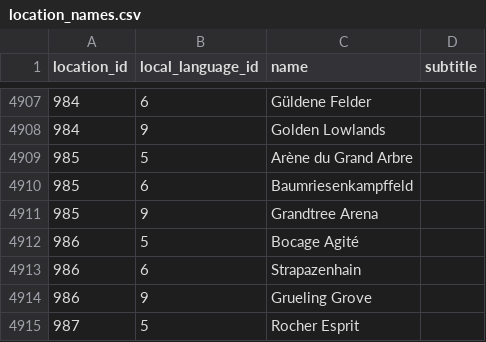
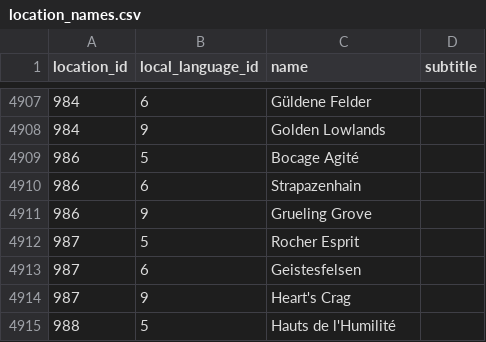
Before and after one commit to jemarq04/pokeapi, a CSV file: data/v2/csv/location_names.csv, drawn as a sheet; only a part is shown, gaps mark what is left out; the shorter side is filled out with more unchanged rows; the diff names each change by its address in the sheet, - before the commit and + after, or states it on an @@ line.

```diff
--- a/data/v2/csv/location_names.csv
+++ b/data/v2/csv/location_names.csv
-row 4909: 985 | 5 | Arène du Grand Arbre
-row 4910: 985 | 6 | Baumriesenkampffeld
-row 4911: 985 | 9 | Grandtree Arena
```
Also changed, not shown: data/v2/csv/location_area_prose.csv, data/v2/csv/location_areas.csv, 3 other files.
